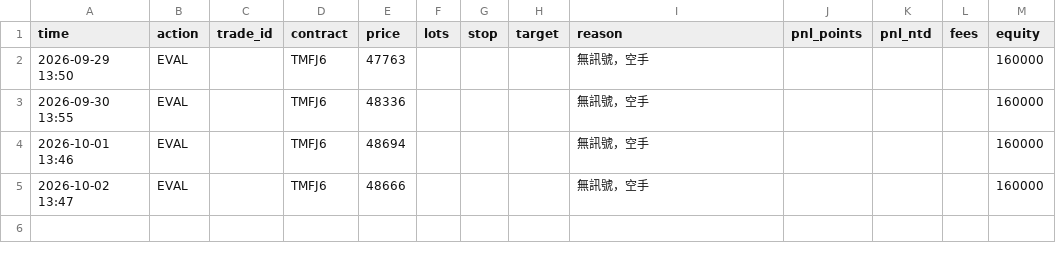
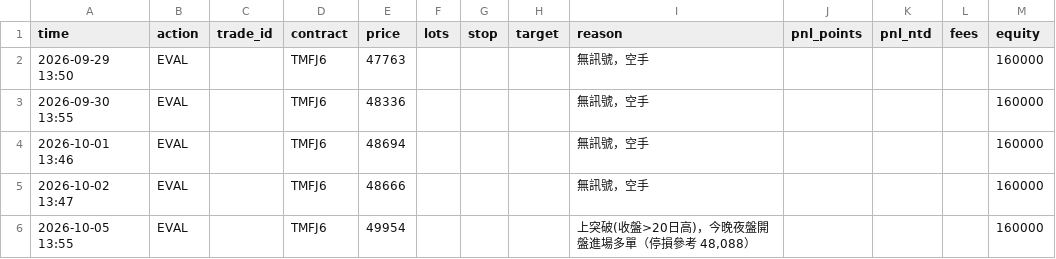
Before and after one commit to kk0507/TMF-night-report, a CSV file: paper_trades.csv, drawn as a sheet.

```diff
--- a/paper_trades.csv
+++ b/paper_trades.csv
@@ -5 +5,2 @@
 2026-10-02 13:47,EVAL,,TMFJ6,48666,,,,無訊號，空手,,,,160000
+2026-10-05 13:55,EVAL,,TMFJ6,49954,,,,"上突破(收盤>20日高)，今晚夜盤開盤進場多單（停損參考 48,088）",,,,160000
```
Also changed, not shown: grid_trades.csv, 5 other files.
